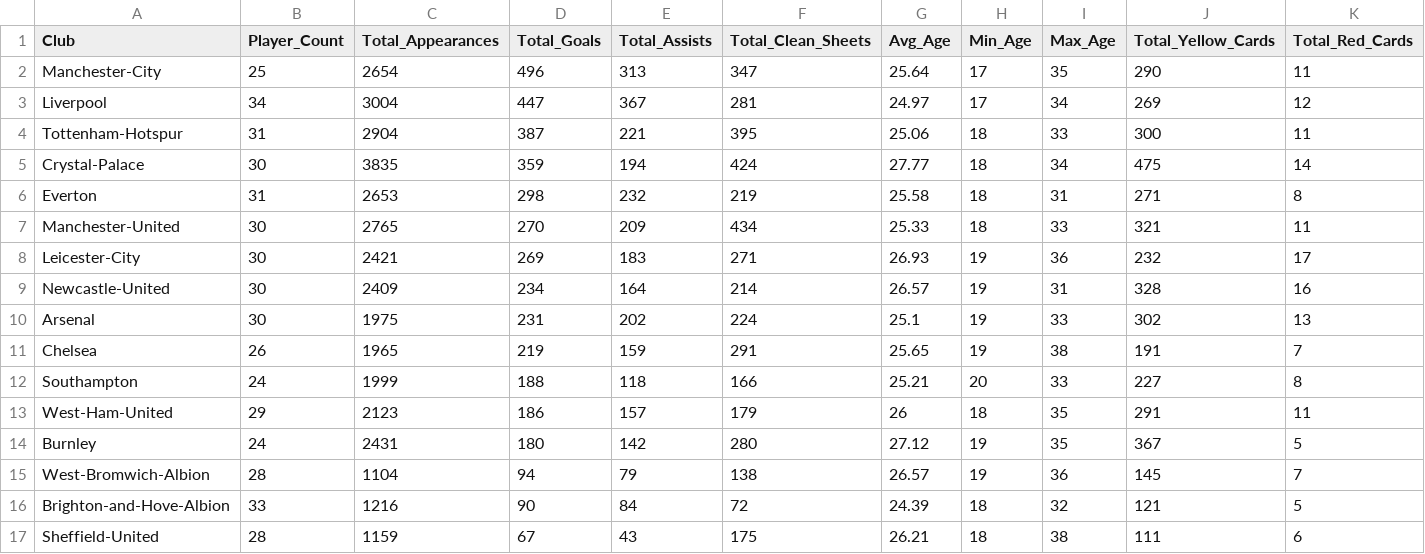
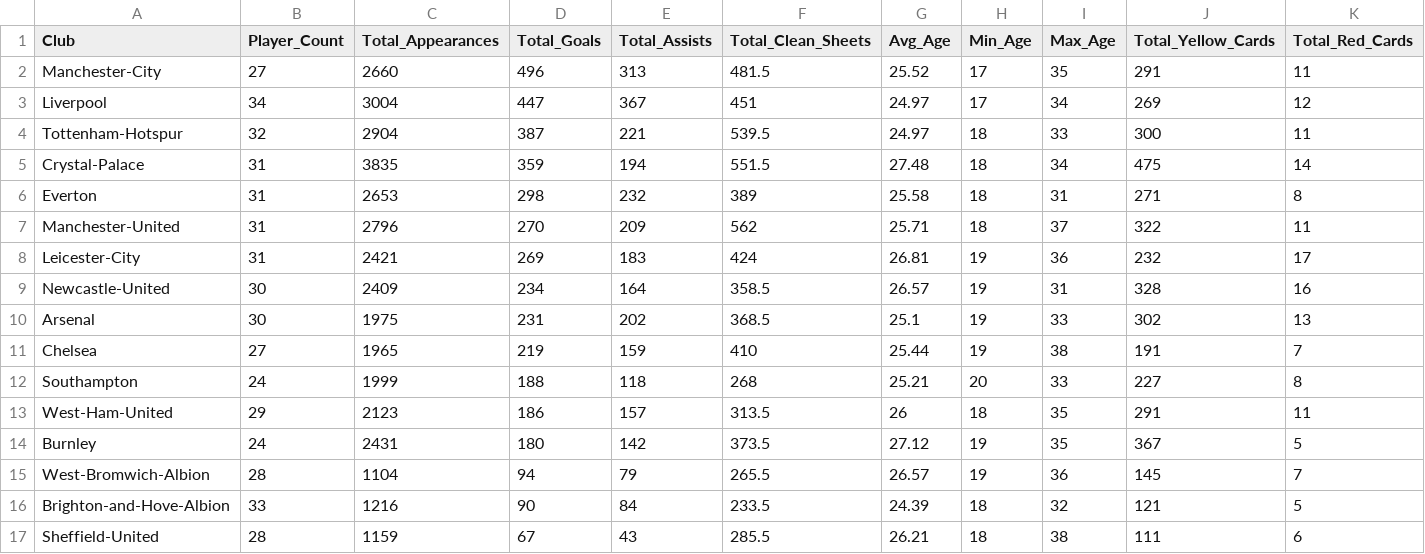
Before and after one commit to Karthik-Git763/Premier-League-Stats, a CSV file: powerbi_data/summary_by_club.csv, drawn as a sheet; only a part is shown; the diff covers the shown part only.

```diff
--- a/powerbi_data/summary_by_club.csv
+++ b/powerbi_data/summary_by_club.csv
@@ -1,17 +1,17 @@
 "Club","Player_Count","Total_Appearances","Total_Goals","Total_Assists","Total_Clean_Sheets","Avg_Age","Min_Age","Max_Age","Total_Yellow_Cards","Total_Red_Cards"
-"Manchester-City",25,2654,496,313,347,25.64,17,35,290,11
-"Liverpool",34,3004,447,367,281,24.97,17,34,269,12
-"Tottenham-Hotspur",31,2904,387,221,395,25.06,18,33,300,11
-"Crystal-Palace",30,3835,359,194,424,27.77,18,34,475,14
-"Everton",31,2653,298,232,219,25.58,18,31,271,8
-"Manchester-United",30,2765,270,209,434,25.33,18,33,321,11
-"Leicester-City",30,2421,269,183,271,26.93,19,36,232,17
-"Newcastle-United",30,2409,234,164,214,26.57,19,31,328,16
-"Arsenal",30,1975,231,202,224,25.1,19,33,302,13
-"Chelsea",26,1965,219,159,291,25.65,19,38,191,7
-"Southampton",24,1999,188,118,166,25.21,20,33,227,8
-"West-Ham-United",29,2123,186,157,179,26,18,35,291,11
-"Burnley",24,2431,180,142,280,27.12,19,35,367,5
-"West-Bromwich-Albion",28,1104,94,79,138,26.57,19,36,145,7
-"Brighton-and-Hove-Albion",33,1216,90,84,72,24.39,18,32,121,5
-"Sheffield-United",28,1159,67,43,175,26.21,18,38,111,6
+"Manchester-City",27,2660,496,313,481.5,25.52,17,35,291,11
+"Liverpool",34,3004,447,367,451,24.97,17,34,269,12
+"Tottenham-Hotspur",32,2904,387,221,539.5,24.97,18,33,300,11
+"Crystal-Palace",31,3835,359,194,551.5,27.48,18,34,475,14
+"Everton",31,2653,298,232,389,25.58,18,31,271,8
+"Manchester-United",31,2796,270,209,562,25.71,18,37,322,11
+"Leicester-City",31,2421,269,183,424,26.81,19,36,232,17
+"Newcastle-United",30,2409,234,164,358.5,26.57,19,31,328,16
+"Arsenal",30,1975,231,202,368.5,25.1,19,33,302,13
+"Chelsea",27,1965,219,159,410,25.44,19,38,191,7
+"Southampton",24,1999,188,118,268,25.21,20,33,227,8
+"West-Ham-United",29,2123,186,157,313.5,26,18,35,291,11
+"Burnley",24,2431,180,142,373.5,27.12,19,35,367,5
+"West-Bromwich-Albion",28,1104,94,79,265.5,26.57,19,36,145,7
+"Brighton-and-Hove-Albion",33,1216,90,84,233.5,24.39,18,32,121,5
+"Sheffield-United",28,1159,67,43,285.5,26.21,18,38,111,6
```
Also changed, not shown: 12 edited cells elsewhere in this file, powerbi_data/epl_clean.csv, powerbi_data/summary_by_nationality.csv, 7 other files.
